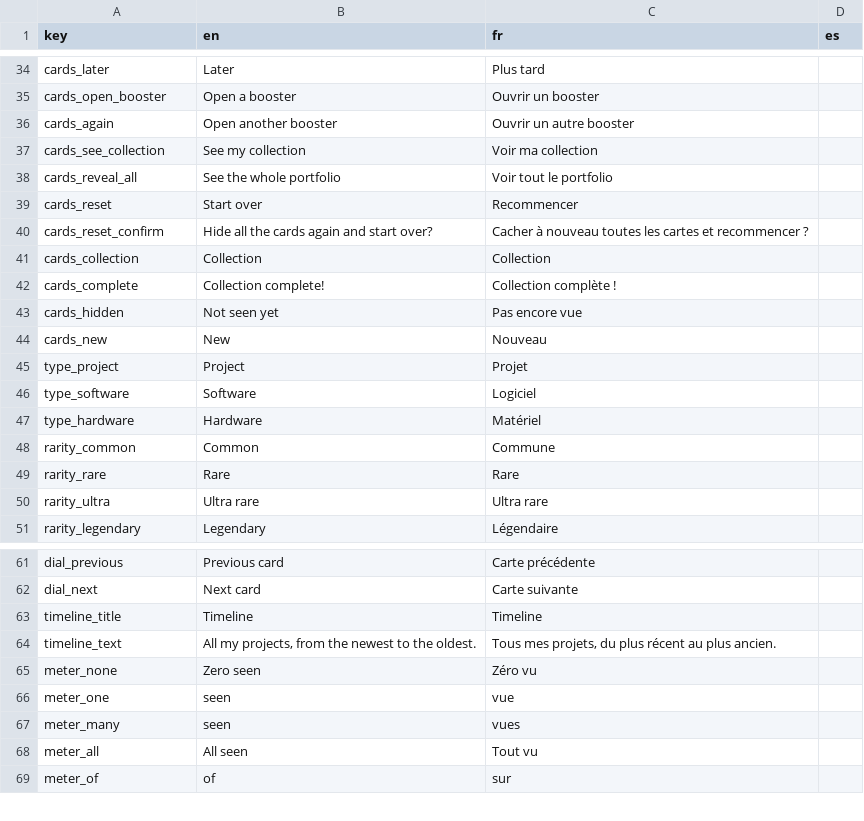
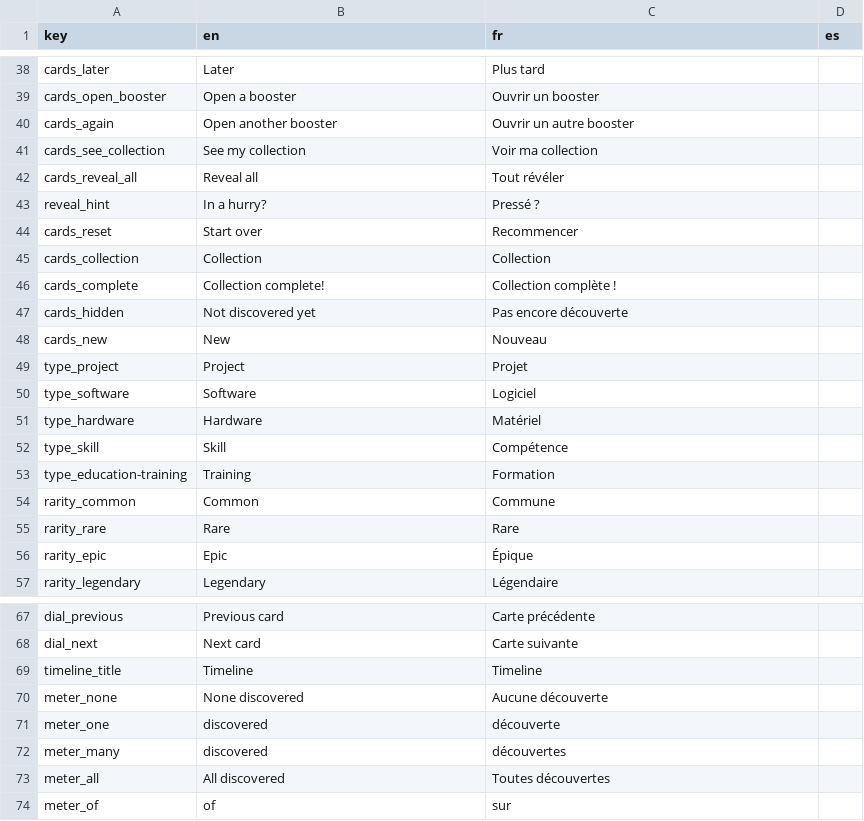
Before and after one commit to DavidTourdotFuentes/davidtourdotfuentes.github.io, a CSV file: translations.csv, drawn as a sheet; only a part is shown, gaps mark what is left out; the diff covers the shown part only.

```diff
--- a/translations.csv
+++ b/translations.csv
@@ -37,8 +41,8 @@ cards_again,Open another booster,Ouvrir un autre booster
 cards_see_collection,See my collection,Voir ma collection
-cards_reveal_all,See the whole portfolio,Voir tout le portfolio
+cards_reveal_all,Reveal all,Tout révéler
+reveal_hint,In a hurry?,Pressé ?
 cards_reset,Start over,Recommencer
-cards_reset_confirm,Hide all the cards again and start over?,Cacher à nouveau toutes les cartes et recommencer ?
 cards_collection,Collection,Collection
 cards_complete,Collection complete!,Collection complète !
-cards_hidden,Not seen yet,Pas encore vue
+cards_hidden,Not discovered yet,Pas encore découverte
 cards_new,New,Nouveau
@@ -47,5 +51,7 @@ type_software,Software,Logiciel
 type_hardware,Hardware,Matériel
+type_skill,Skill,Compétence
+type_education-training,Training,Formation
 rarity_common,Common,Commune
 rarity_rare,Rare,Rare
-rarity_ultra,Ultra rare,Ultra rare
+rarity_epic,Epic,Épique
 rarity_legendary,Legendary,Légendaire
@@ -63,7 +69,6 @@ dial_next,Next card,Carte suivante
 timeline_title,Timeline,Timeline
-timeline_text,"All my projects, from the newest to the oldest.","Tous mes projets, du plus récent au plus ancien."
-meter_none,Zero seen,Zéro vu
-meter_one,seen,vue
-meter_many,seen,vues
-meter_all,All seen,Tout vu
+meter_none,None discovered,Aucune découverte
+meter_one,discovered,découverte
+meter_many,discovered,découvertes
+meter_all,All discovered,Toutes découvertes
 meter_of,of,sur
```
Also changed, not shown: 4 added rows and 4 edited cells elsewhere in this file, 28 other files.
